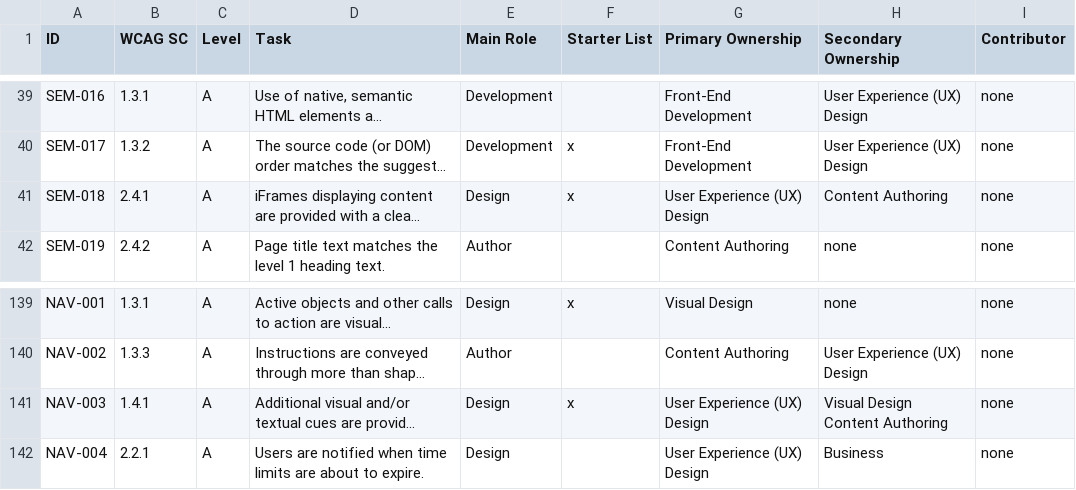
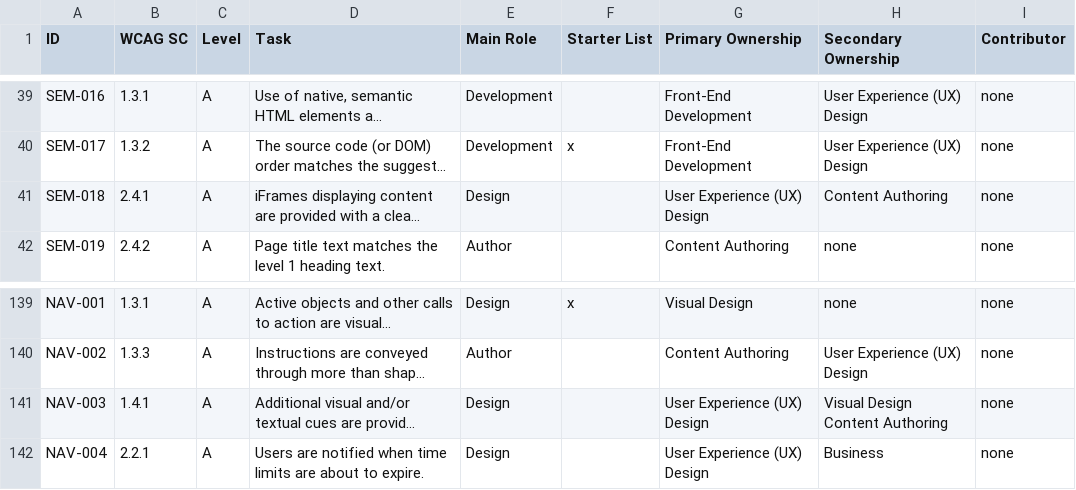
Before and after one commit to w3c/wai-arrm, a CSV file: _data/arrm/arrm-all-tasks.csv, drawn as a sheet; only a part is shown, gaps mark what is left out; long unchanged cells end in …; the diff names each change by its address in the sheet, - before the commit and + after, or states it on an @@ line.

Commit message:
Update arrm-all-tasks.csv to reflect UX Design Checkpoint Starter List
As discussed in the coordinators group, we want to have 15 starter list items for every role. UX has too many.

We will have to see what impact this might have on others.

```diff
--- a/_data/arrm/arrm-all-tasks.csv
+++ b/_data/arrm/arrm-all-tasks.csv
-F41 (Starter List): x
+F41 (Starter List): (empty)
-F141 (Starter List): x
+F141 (Starter List): (empty)
```
